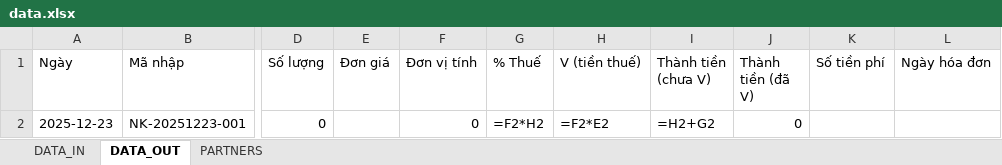
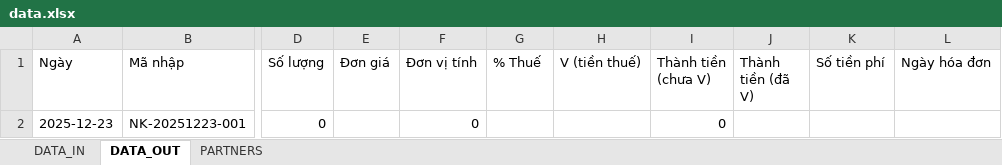
Before and after one commit to ngovietlam/Thender, an Excel workbook: data.xlsx, sheet DATA_OUT, drawn as a sheet; only a part is shown, gaps mark what is left out; values as stored, in another font and other column widths than the file's, no borders; formulas without a stored value are shown as written; the diff names each change by its address in the sheet, - before the commit and + after, or states it on an @@ line.

```diff
--- a/data.xlsx (sheet DATA_OUT)
+++ b/data.xlsx (sheet DATA_OUT)
-G2 (% Thuế): =F2*H2
+G2 (% Thuế): (empty)
-H2 (V (tiền thuế)): =F2*E2
+H2 (V (tiền thuế)): (empty)
-I2 (Thành tiền (chưa V)): =H2+G2
+I2 (Thành tiền (chưa V)): 0
-J2 (Thành tiền (đã V)): 0
+J2 (Thành tiền (đã V)): (empty)
```
Also changed, not shown: sheet DATA_IN, 3 other files.
